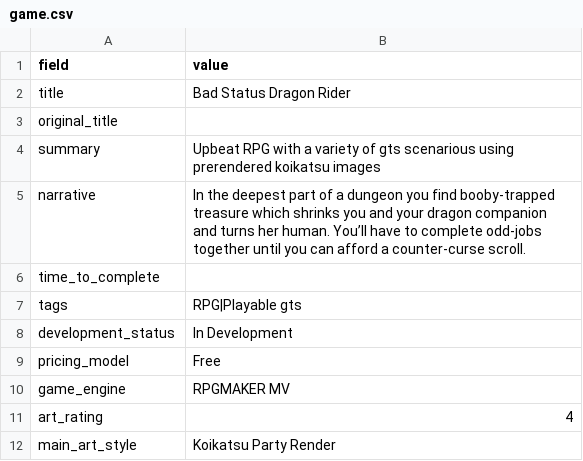
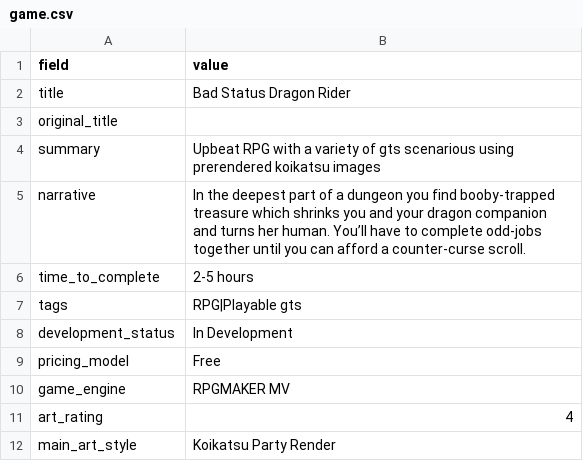
Before and after one commit to artsketter/size-game-index-content, a CSV file: games/bad-status-dragon-rider/game.csv, drawn as a sheet; only a part is shown.

```diff
--- a/games/bad-status-dragon-rider/game.csv
+++ b/games/bad-status-dragon-rider/game.csv
@@ -5,3 +5,3 @@ summary,Upbeat RPG with a variety of gts scenarious using prerendered koikatsu i
 narrative,In the deepest part of a dungeon you find booby-trapped treasure which shrinks you and your dragon companion and turns her human. You’ll have to complete odd-jobs together until you can afford a counter-curse scroll.
-time_to_complete,
+time_to_complete,2-5 hours
 tags,RPG|Playable gts
```
Also changed, not shown: games/tower-of-trample/game.csv.
